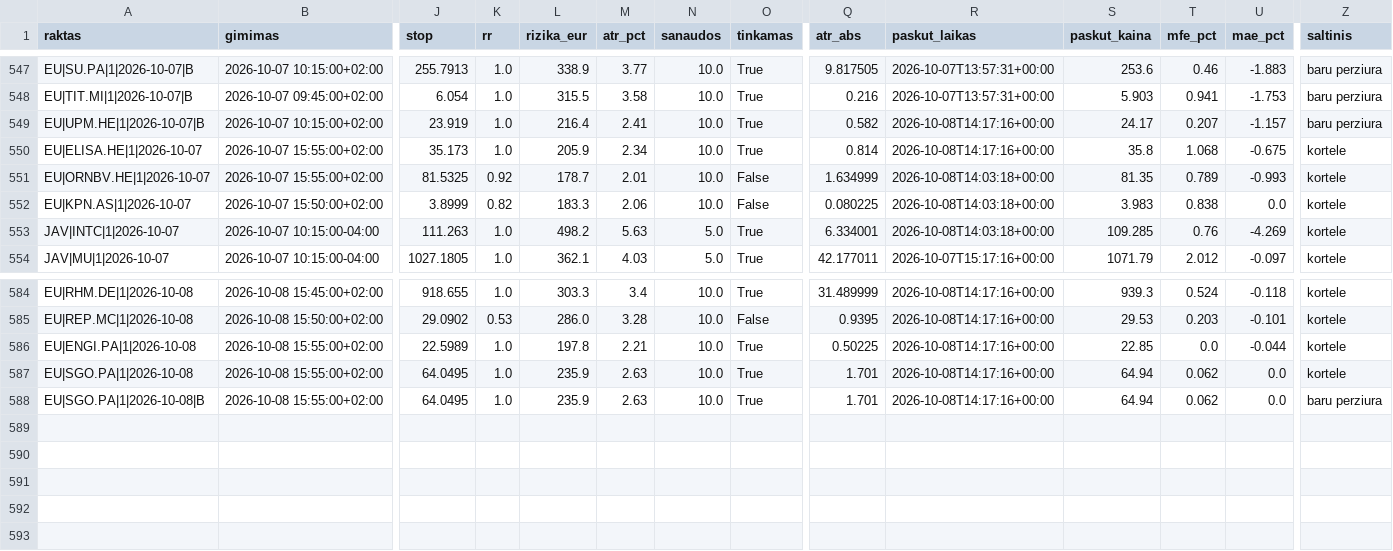
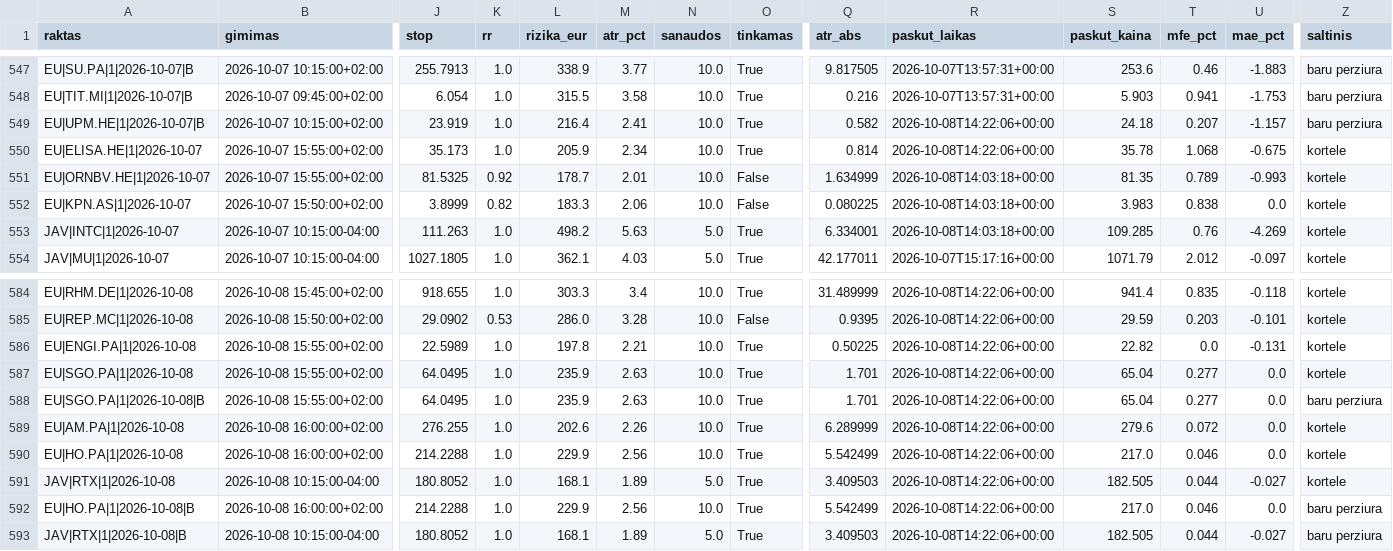
Before and after one commit to MantasBud/Detektorius, a CSV file: docs/zurnalas.csv, drawn as a sheet; only a part is shown, gaps mark what is left out; rows hold the shown columns only; the diff covers the shown part only; the diff names each change by its address in the sheet, - before the commit and + after, or states it on an @@ line.

```diff
--- a/docs/zurnalas.csv
+++ b/docs/zurnalas.csv
-R549:R550 (paskut_laikas): 2026-10-08T14:17:16+00:00
+R549:R550 (paskut_laikas): 2026-10-08T14:22:06+00:00
-S549 (paskut_kaina): 24.17
+S549 (paskut_kaina): 24.18
-S550 (paskut_kaina): 35.8
+S550 (paskut_kaina): 35.78
-R584:R588 (paskut_laikas): 2026-10-08T14:17:16+00:00
+R584:R588 (paskut_laikas): 2026-10-08T14:22:06+00:00
-S584 (paskut_kaina): 939.3
+S584 (paskut_kaina): 941.4
-T584 (mfe_pct): 0.524
+T584 (mfe_pct): 0.835
-S585 (paskut_kaina): 29.53
+S585 (paskut_kaina): 29.59
-S586 (paskut_kaina): 22.85
+S586 (paskut_kaina): 22.82
-U586 (mae_pct): -0.044
+U586 (mae_pct): -0.131
-S587:S588 (paskut_kaina): 64.94
+S587:S588 (paskut_kaina): 65.04
-T587:T588 (mfe_pct): 0.062
+T587:T588 (mfe_pct): 0.277
+row 589: EU|AM.PA|1|2026-10-08 | 2026-10-08 16:00:00+02:00 | 276.255 | 1.0 | 202.6 | 2.26 | 10.0 | True | 6.289999 | 2026-10-08T14:22:06+00:00 | 279.6 | 0.072 | 0.0 | kortele
+row 590: EU|HO.PA|1|2026-10-08 | 2026-10-08 16:00:00+02:00 | 214.2288 | 1.0 | 229.9 | 2.56 | 10.0 | True | 5.542499 | 2026-10-08T14:22:06+00:00 | 217.0 | 0.046 | 0.0 | kortele
+row 591: JAV|RTX|1|2026-10-08 | 2026-10-08 10:15:00-04:00 | 180.8052 | 1.0 | 168.1 | 1.89 | 5.0 | True | 3.409503 | 2026-10-08T14:22:06+00:00 | 182.505 | 0.044 | -0.027 | kortele
+row 592: EU|HO.PA|1|2026-10-08|B | 2026-10-08 16:00:00+02:00 | 214.2288 | 1.0 | 229.9 | 2.56 | 10.0 | True | 5.542499 | 2026-10-08T14:22:06+00:00 | 217.0 | 0.046 | 0.0 | baru perziura
+row 593: JAV|RTX|1|2026-10-08|B | 2026-10-08 10:15:00-04:00 | 180.8052 | 1.0 | 168.1 | 1.89 | 5.0 | True | 3.409503 | 2026-10-08T14:22:06+00:00 | 182.505 | 0.044 | -0.027 | baru perziura
```
Also changed, not shown: 48 edited cells elsewhere in this file, 4 other files.
